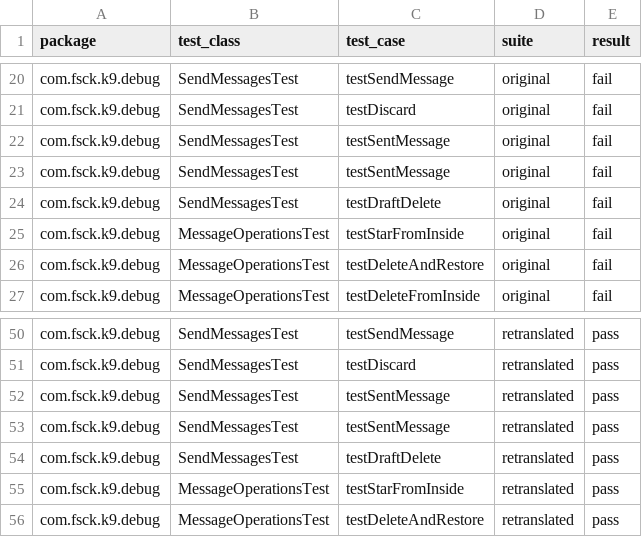
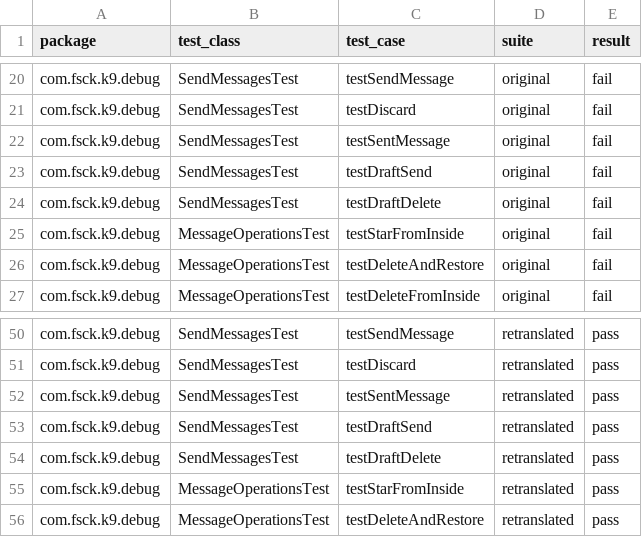
Before and after one commit to SoftengPoliTo/toggle-evaluation, a CSV file: results_rq6.csv, drawn as a sheet; only a part is shown, gaps mark what is left out.

```diff
--- a/results_rq6.csv
+++ b/results_rq6.csv
@@ -22,3 +22,3 @@ com.fsck.k9.debug;SendMessagesTest;testDiscard;original;fail
 com.fsck.k9.debug;SendMessagesTest;testSentMessage;original;fail
-com.fsck.k9.debug;SendMessagesTest;testSentMessage;original;fail
+com.fsck.k9.debug;SendMessagesTest;testDraftSend;original;fail
 com.fsck.k9.debug;SendMessagesTest;testDraftDelete;original;fail
@@ -52,3 +52,3 @@ com.fsck.k9.debug;SendMessagesTest;testDiscard;retranslated;pass
 com.fsck.k9.debug;SendMessagesTest;testSentMessage;retranslated;pass
-com.fsck.k9.debug;SendMessagesTest;testSentMessage;retranslated;pass
+com.fsck.k9.debug;SendMessagesTest;testDraftSend;retranslated;pass
 com.fsck.k9.debug;SendMessagesTest;testDraftDelete;retranslated;pass
```
Also changed, not shown: results_rq5.csv.
